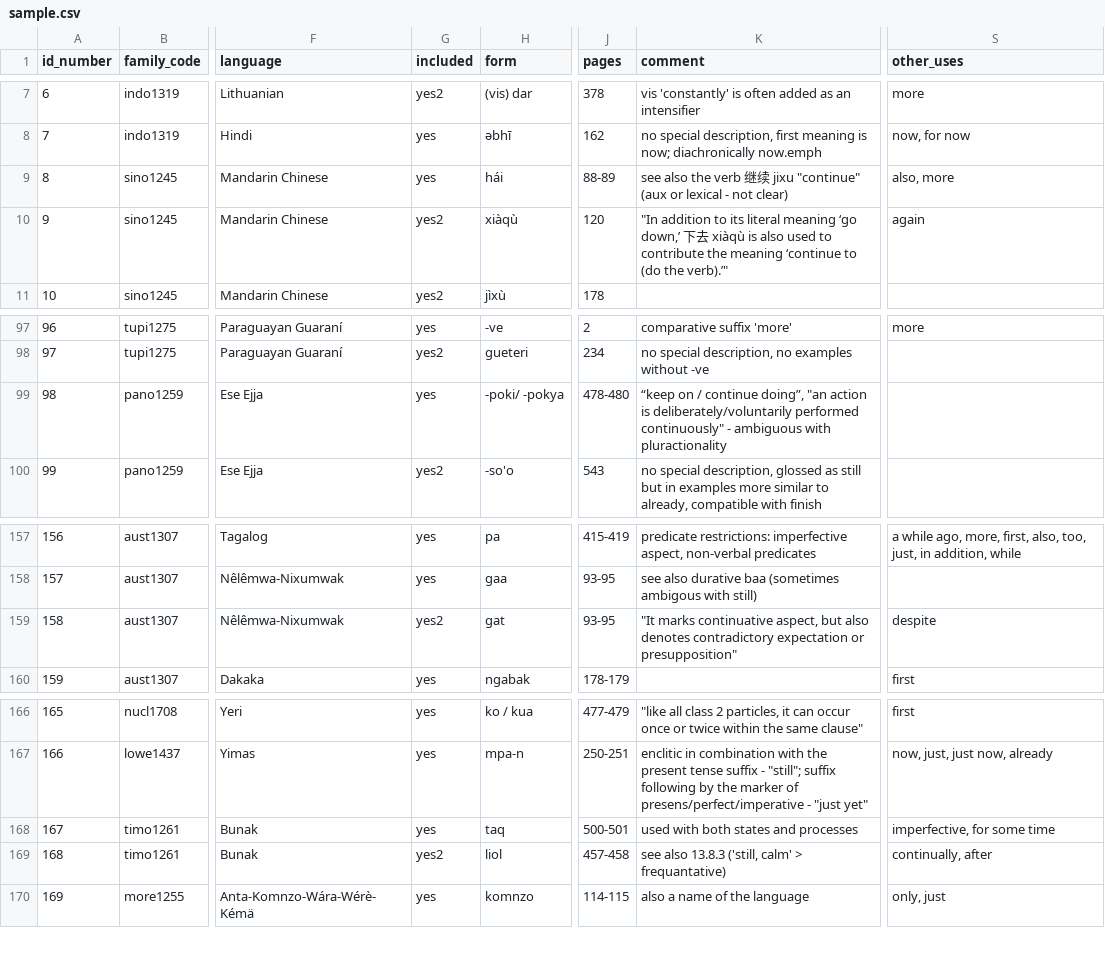
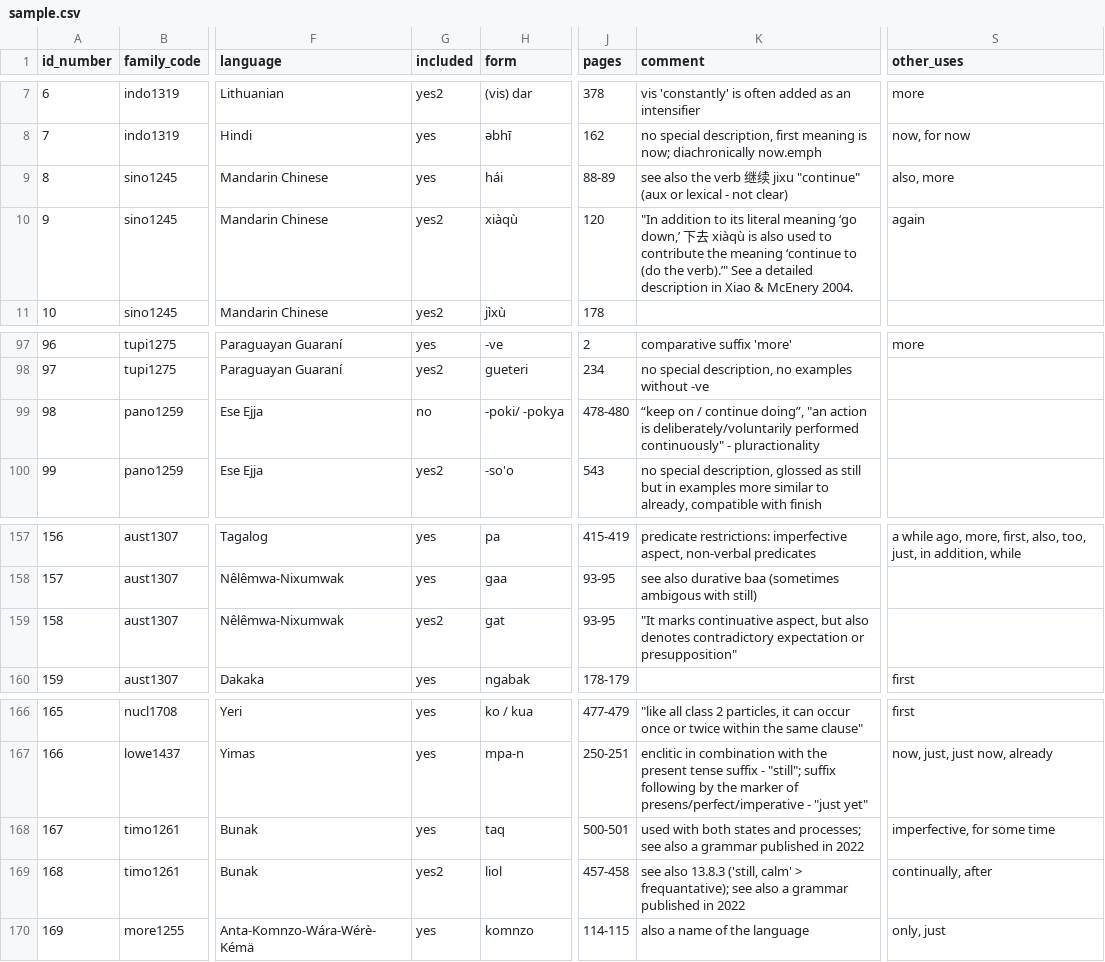
Before and after one commit to anapanifica/continuative, a CSV file: sample.csv, drawn as a sheet; only a part is shown, gaps mark what is left out; the diff names each change by its address in the sheet, - before the commit and + after, or states it on an @@ line.

```diff
--- a/sample.csv
+++ b/sample.csv
-K10 (comment): …the verb).’"
+K10 (comment): …the verb).’" See a detailed description in Xiao & McEnery 2004.
-G99 (included): yes
+G99 (included): no
-K99 (comment): …continuously" - ambiguous with pluractionality
+K99 (comment): …continuously" - pluractionality
-S159 (other_uses): despite
+S159 (other_uses): (empty)
-K168 (comment): …states and processes
+K168 (comment): …states and processes; see also a grammar published in 2022
-K169 (comment): …calm' > frequantative)
+K169 (comment): …calm' > frequantative); see also a grammar published in 2022
```
Also changed, not shown: 2 other files.
